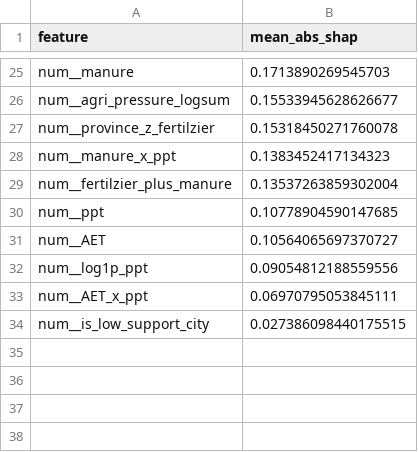
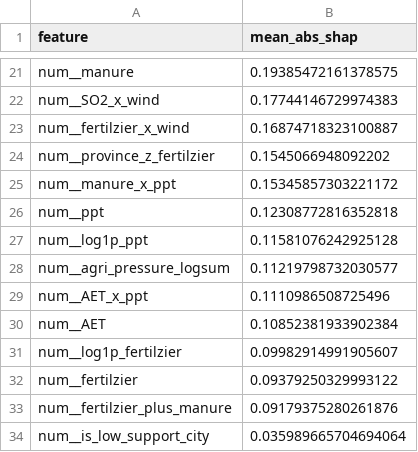
Before and after one commit to InfinityMachine/Graduation-Project, a CSV file: artifacts/tables/rf_global_shap_importance.csv, drawn as a sheet; only a part is shown, gaps mark what is left out; removed rows and columns are numbered as before the commit, all else as after; the diff covers the shown part only; the diff names each change by its address in the sheet, - before the commit and + after, or states it on an @@ line.

```diff
--- a/artifacts/tables/rf_global_shap_importance.csv
+++ b/artifacts/tables/rf_global_shap_importance.csv
-B21 (mean_abs_shap): 0.1713890269545703
+B21 (mean_abs_shap): 0.19385472161378575
-row 26: num__agri_pressure_logsum | 0.15533945628626677
+row 22: num__SO2_x_wind | 0.17744146729974383
+row 23: num__fertilzier_x_wind | 0.16874718323100887
-B24 (mean_abs_shap): 0.15318450271760078
+B24 (mean_abs_shap): 0.1545066948092202
-B25 (mean_abs_shap): 0.1383452417134323
+B25 (mean_abs_shap): 0.15345857303221172
-row 29: num__fertilzier_plus_manure | 0.13537263859302004
-B26 (mean_abs_shap): 0.10778904590147685
+B26 (mean_abs_shap): 0.12308772816352818
-row 31: num__AET | 0.10564065697370727
-B27 (mean_abs_shap): 0.09054812188559556
+B27 (mean_abs_shap): 0.11581076242925128
+row 28: num__agri_pressure_logsum | 0.11219798732030577
-B29 (mean_abs_shap): 0.06970795053845111
+B29 (mean_abs_shap): 0.1110986508725496
+row 30: num__AET | 0.10852381933902384
+row 31: num__log1p_fertilzier | 0.09982914991905607
+row 32: num__fertilzier | 0.09379250329993122
+row 33: num__fertilzier_plus_manure | 0.09179375280261876
-B34 (mean_abs_shap): 0.027386098440175515
+B34 (mean_abs_shap): 0.035989665704694064
```
Also changed, not shown: 9 added rows, 13 removed rows and 10 edited cells elsewhere in this file, 2 other files.
